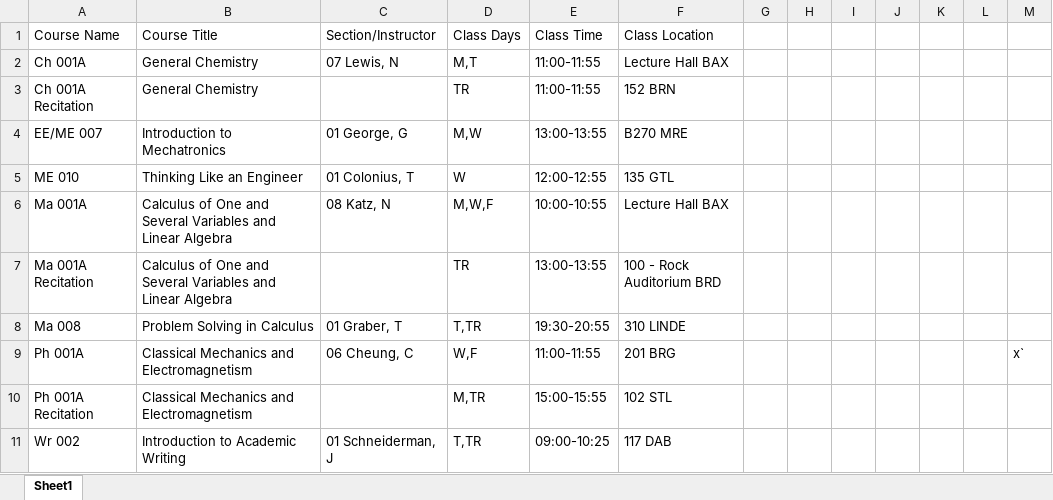
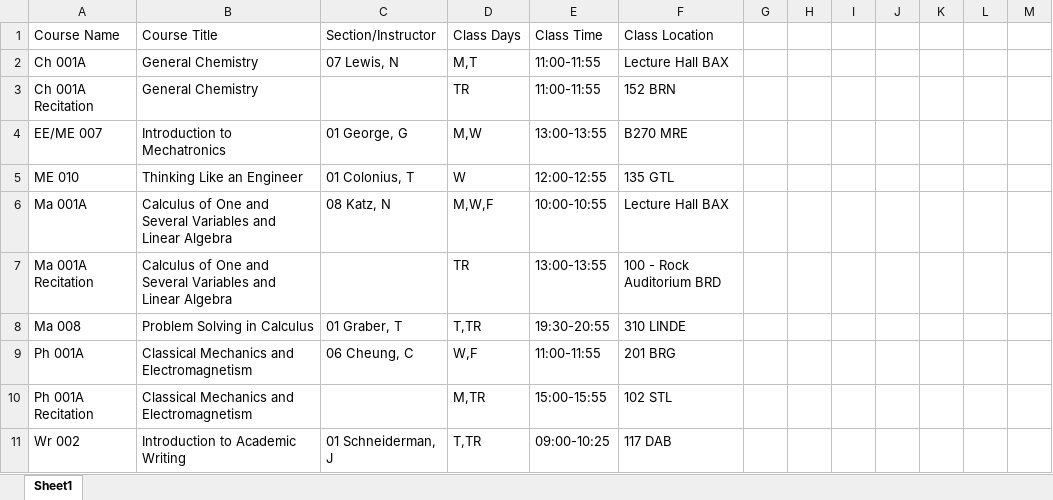
Before and after one commit to bramschork/CaltechCal, an Excel workbook: docs/ExampleClasses.xlsx, sheet Sheet1, drawn as a sheet; values as stored, in another font and other column widths than the file's, no borders; the diff names each change by its address in the sheet, - before the commit and + after, or states it on an @@ line.

Commit message:
new example doc

```diff
--- a/docs/ExampleClasses.xlsx (sheet Sheet1)
+++ b/docs/ExampleClasses.xlsx (sheet Sheet1)
-M9: x`
+M9: (empty)
```
